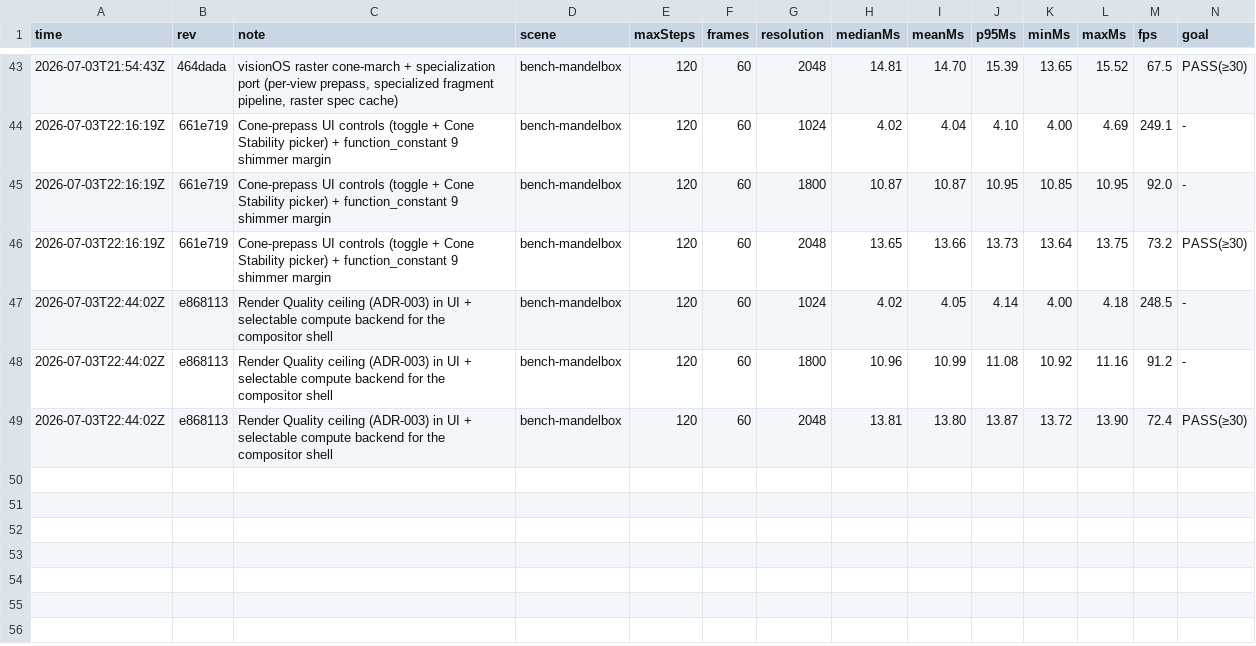
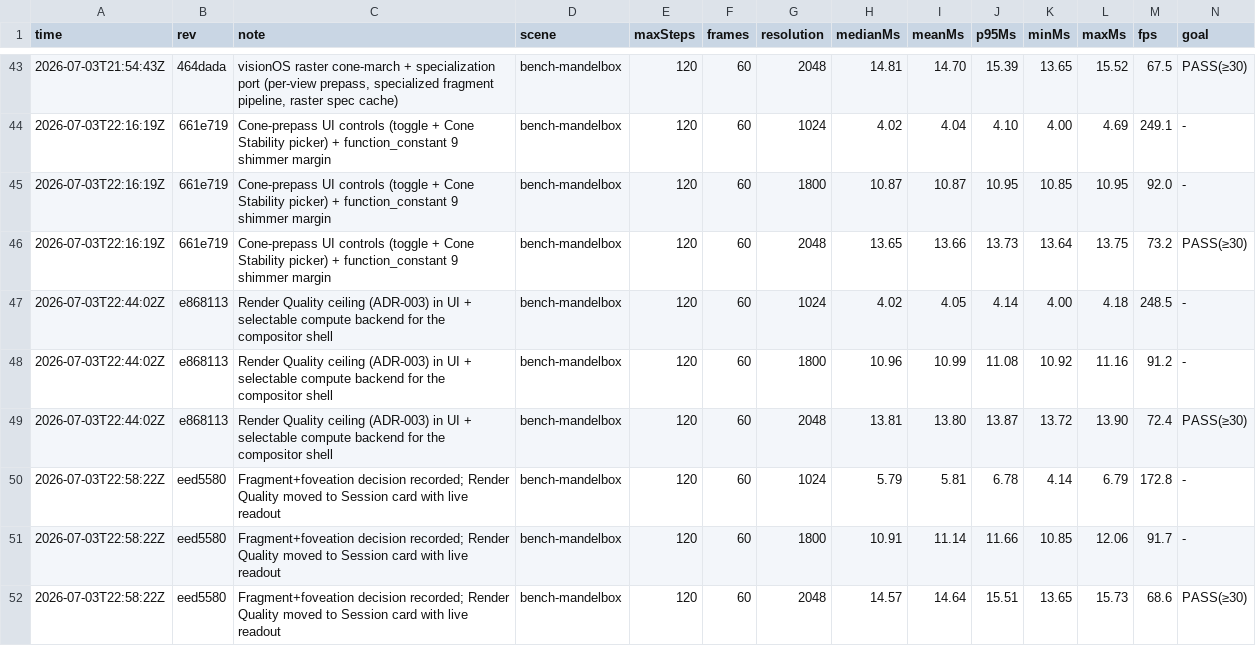
Before and after one commit to Halopend/Threshold, a CSV file: history.csv, drawn as a sheet; only a part is shown, gaps mark what is left out; the diff names each change by its address in the sheet, - before the commit and + after, or states it on an @@ line.

```diff
--- a/history.csv
+++ b/history.csv
+row 50: 2026-07-03T22:58:22Z | eed5580 | Fragment+foveation decision recorded; Render Quality moved to Session card with live readout | bench-mandelbox | 120 | 60 | 1024 | 5.79 | 5.81 | 6.78 | 4.14 | 6.79 | 172.8 | -
+row 51: 2026-07-03T22:58:22Z | eed5580 | Fragment+foveation decision recorded; Render Quality moved to Session card with live readout | bench-mandelbox | 120 | 60 | 1800 | 10.91 | 11.14 | 11.66 | 10.85 | 12.06 | 91.7 | -
+row 52: 2026-07-03T22:58:22Z | eed5580 | Fragment+foveation decision recorded; Render Quality moved to Session card with live readout | bench-mandelbox | 120 | 60 | 2048 | 14.57 | 14.64 | 15.51 | 13.65 | 15.73 | 68.6 | PASS(≥30)
```
Also changed, not shown: 4 other files.
